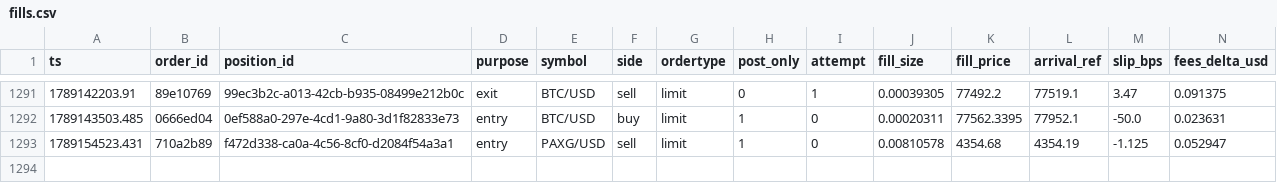
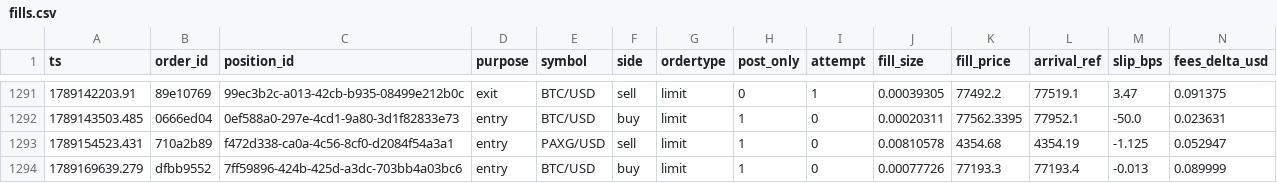
Before and after one commit to jrigoni35-gif/liquiditybot_ab, a CSV file: sessions/pc-live/fills.csv, drawn as a sheet; only a part is shown, gaps mark what is left out; rows hold the shown columns only; the diff names each change by its address in the sheet, - before the commit and + after, or states it on an @@ line.

Commit message:
telemetry: sidecar backup @ 7b455c04 (28416 rows, pc-live)

```diff
--- a/sessions/pc-live/fills.csv
+++ b/sessions/pc-live/fills.csv
+row 1294: 1789169639.279 | dfbb9552 | 7ff59896-424b-425d-a3dc-703bb4a03bc6 | entry | BTC/USD | buy | limit | 1 | 0 | 0.00077726 | 77193.3 | 77193.4 | -0.013 | 0.089999
```
Also changed, not shown: 5 other files.
